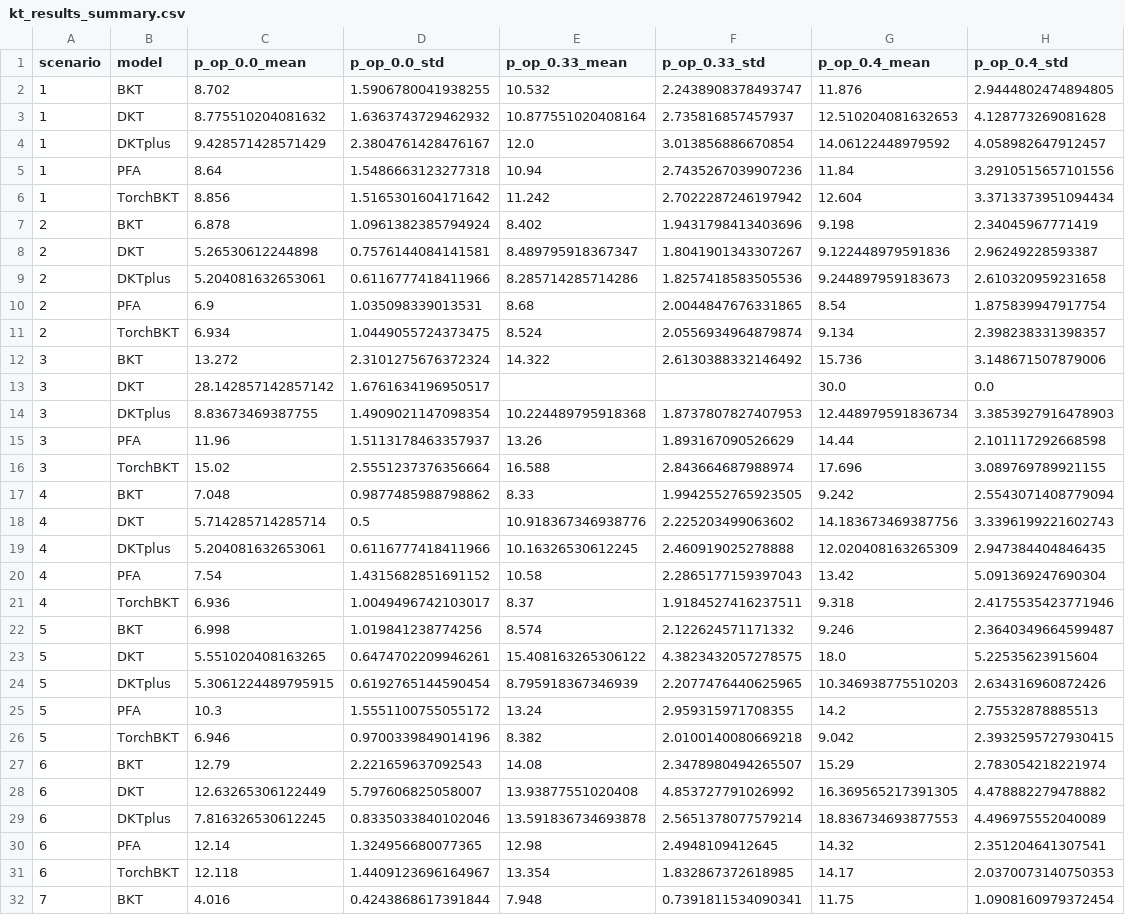
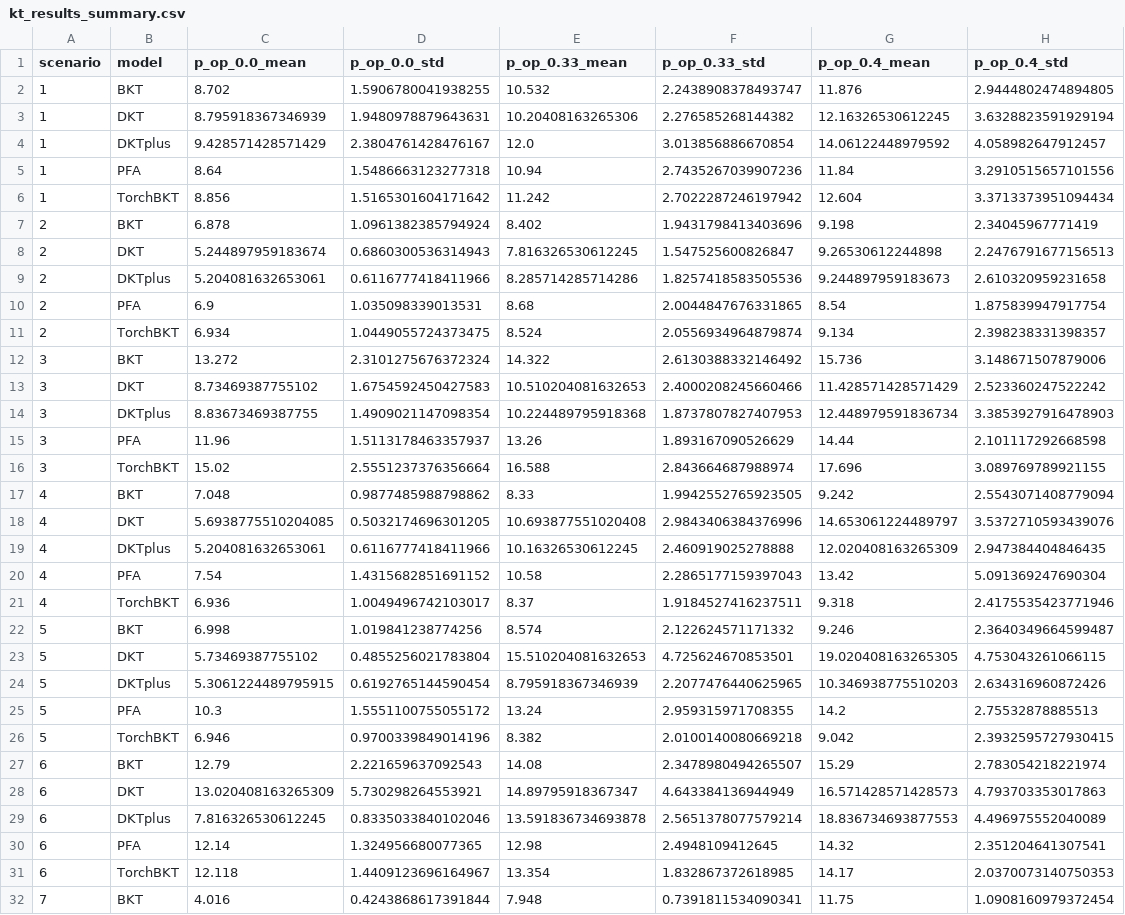
Before and after one commit to GraceCeline/Optimization_Knowledge_Tracing, a CSV file: Results/kt_results_summary.csv, drawn as a sheet; only a part is shown; the diff covers the shown part only.

Commit message:
retrain dkt scenario 3

```diff
--- a/Results/kt_results_summary.csv
+++ b/Results/kt_results_summary.csv
@@ -2,3 +2,3 @@ scenario,model,p_op_0.0_mean,p_op_0.0_std,p_op_0.33_mean,p_op_0.33_std,p_op_0.4_
 1,BKT,8.702,1.5906780041938255,10.532,2.2438908378493747,11.876,2.9444802474894805
-1,DKT,8.775510204081632,1.6363743729462932,10.877551020408164,2.735816857457937,12.510204081632653,4.128773269081628
+1,DKT,8.795918367346939,1.9480978879643631,10.20408163265306,2.276585268144382,12.16326530612245,3.6328823591929194
 1,DKTplus,9.428571428571429,2.3804761428476167,12.0,3.013856886670854,14.06122448979592,4.058982647912457
@@ -7,3 +7,3 @@ scenario,model,p_op_0.0_mean,p_op_0.0_std,p_op_0.33_mean,p_op_0.33_std,p_op_0.4_
 2,BKT,6.878,1.0961382385794924,8.402,1.9431798413403696,9.198,2.34045967771419
-2,DKT,5.26530612244898,0.7576144084141581,8.489795918367347,1.8041901343307267,9.122448979591836,2.96249228593387
+2,DKT,5.244897959183674,0.6860300536314943,7.816326530612245,1.547525600826847,9.26530612244898,2.2476791677156513
 2,DKTplus,5.204081632653061,0.6116777418411966,8.285714285714286,1.8257418583505536,9.244897959183673,2.610320959231658
@@ -12,3 +12,3 @@ scenario,model,p_op_0.0_mean,p_op_0.0_std,p_op_0.33_mean,p_op_0.33_std,p_op_0.4_
 3,BKT,13.272,2.3101275676372324,14.322,2.6130388332146492,15.736,3.148671507879006
-3,DKT,28.142857142857142,1.6761634196950517,,,30.0,0.0
+3,DKT,8.73469387755102,1.6754592450427583,10.510204081632653,2.4000208245660466,11.428571428571429,2.523360247522242
 3,DKTplus,8.83673469387755,1.4909021147098354,10.224489795918368,1.8737807827407953,12.448979591836734,3.3853927916478903
@@ -17,3 +17,3 @@ scenario,model,p_op_0.0_mean,p_op_0.0_std,p_op_0.33_mean,p_op_0.33_std,p_op_0.4_
 4,BKT,7.048,0.9877485988798862,8.33,1.9942552765923505,9.242,2.5543071408779094
-4,DKT,5.714285714285714,0.5,10.918367346938776,2.225203499063602,14.183673469387756,3.3396199221602743
+4,DKT,5.6938775510204085,0.5032174696301205,10.693877551020408,2.9843406384376996,14.653061224489797,3.5372710593439076
 4,DKTplus,5.204081632653061,0.6116777418411966,10.16326530612245,2.460919025278888,12.020408163265309,2.947384404846435
@@ -22,3 +22,3 @@ scenario,model,p_op_0.0_mean,p_op_0.0_std,p_op_0.33_mean,p_op_0.33_std,p_op_0.4_
 5,BKT,6.998,1.019841238774256,8.574,2.122624571171332,9.246,2.3640349664599487
-5,DKT,5.551020408163265,0.6474702209946261,15.408163265306122,4.3823432057278575,18.0,5.22535623915604
+5,DKT,5.73469387755102,0.4855256021783804,15.510204081632653,4.725624670853501,19.020408163265305,4.753043261066115
 5,DKTplus,5.3061224489795915,0.6192765144590454,8.795918367346939,2.2077476440625965,10.346938775510203,2.634316960872426
@@ -27,3 +27,3 @@ scenario,model,p_op_0.0_mean,p_op_0.0_std,p_op_0.33_mean,p_op_0.33_std,p_op_0.4_
 6,BKT,12.79,2.221659637092543,14.08,2.3478980494265507,15.29,2.783054218221974
-6,DKT,12.63265306122449,5.797606825058007,13.93877551020408,4.853727791026992,16.369565217391305,4.478882279478882
+6,DKT,13.020408163265309,5.730298264553921,14.89795918367347,4.643384136944949,16.571428571428573,4.793703353017863
 6,DKTplus,7.816326530612245,0.8335033840102046,13.591836734693878,2.5651378077579214,18.836734693877553,4.496975552040089
```
Also changed, not shown: 2 added rows and 2 removed rows elsewhere in this file, 2 other files.
